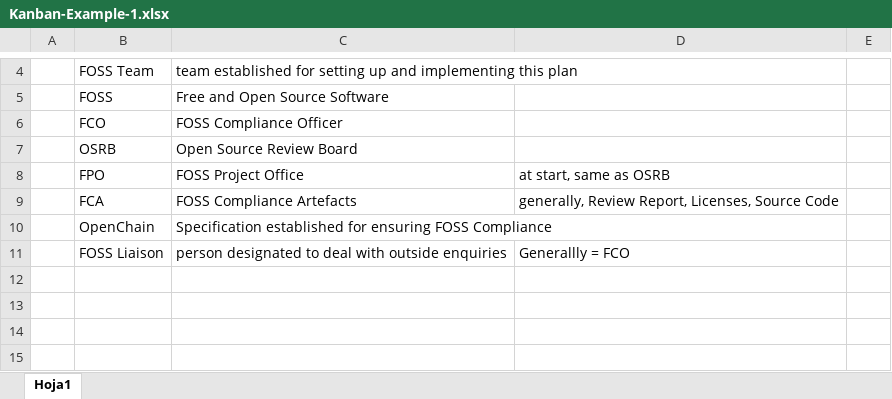
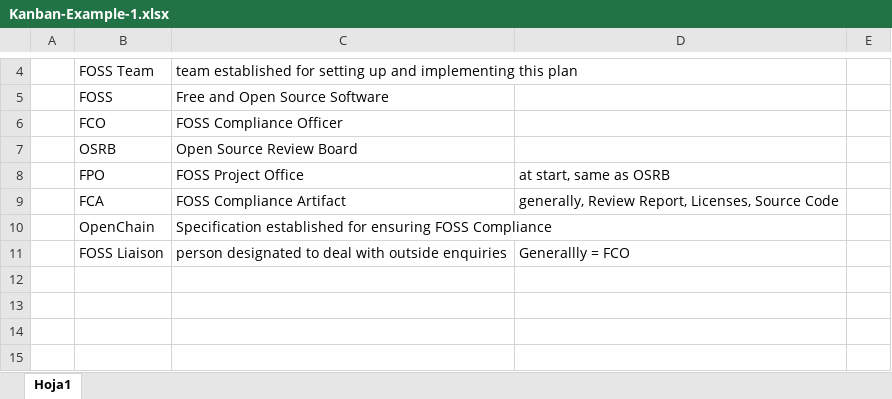
Before and after one commit to OpenChain-Project/Reference-Material, an Excel workbook: Adoption-Preparation/Kanban-Workflows/Community/2.0/en/Kanban-Example-1.xlsx, sheet Hoja1, drawn as a sheet; only a part is shown, gaps mark what is left out; values as stored, in another font and other column widths than the file's, no borders; the diff names each change by its address in the sheet, - before the commit and + after, or states it on an @@ line.

Commit message:
Updated to address this bug: https://github.com/OpenChain-Project/Reference-Material/issues/57

```diff
--- a/Adoption-Preparation/Kanban-Workflows/Community/2.0/en/Kanban-Example-1.xlsx (sheet Hoja1)
+++ b/Adoption-Preparation/Kanban-Workflows/Community/2.0/en/Kanban-Example-1.xlsx (sheet Hoja1)
-C9: FOSS Compliance Artefacts
+C9: FOSS Compliance Artifact
```
